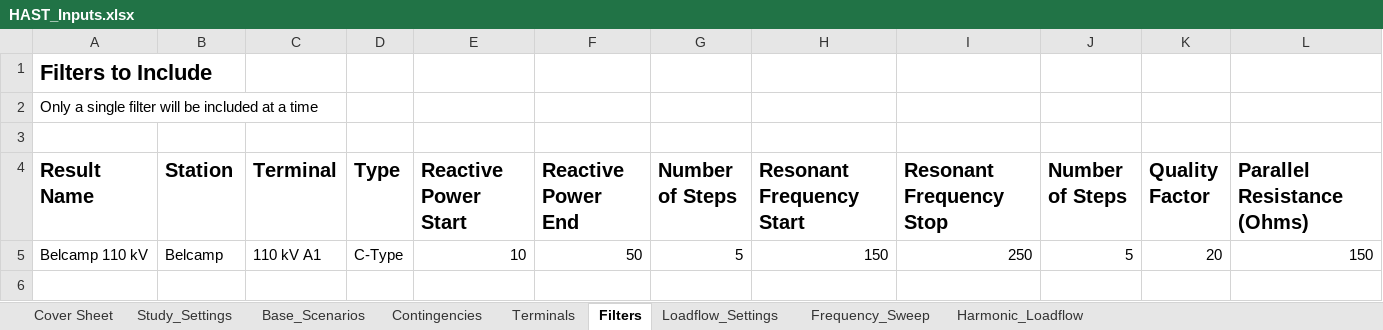
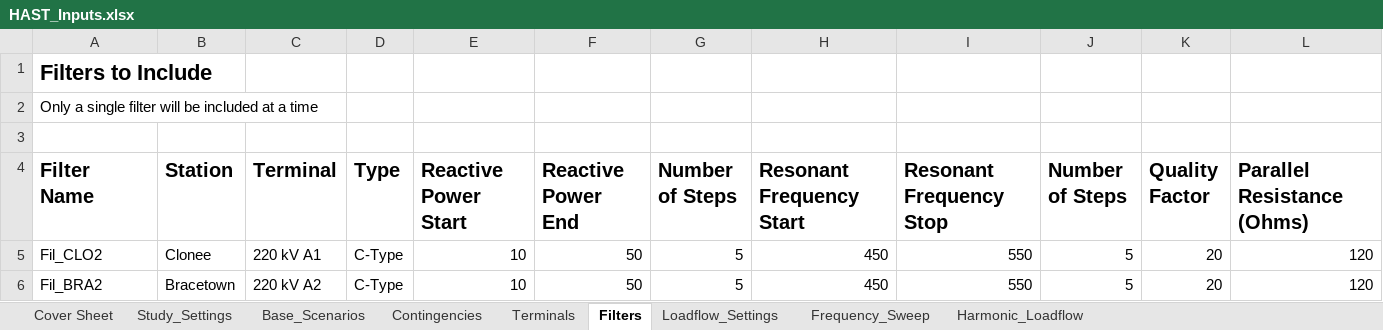
Before and after one commit to NegarShams/JA7896-AEMO_PF_Harmonic_Tool, an Excel workbook: HAST_Inputs.xlsx, sheet Filters, drawn as a sheet; values as stored, in another font and other column widths than the file's, no borders; addresses are those after the commit; the diff names each change by its address in the sheet, - before the commit and + after, or states it on an @@ line.

```diff
--- a/HAST_Inputs.xlsx (sheet Filters)
+++ b/HAST_Inputs.xlsx (sheet Filters)
-A4: Result Name
+A4: Filter Name
+row 5: Fil_CLO2 | Clonee | 220 kV A1 | C-Type | 10 | 50 | 5 | 450 | 550 | 5 | 20 | 120
-A6 (Filter Name): Belcamp 110 kV
+A6 (Filter Name): Fil_BRA2
-B6 (Station): Belcamp
+B6 (Station): Bracetown
-C6 (Terminal): 110 kV A1
+C6 (Terminal): 220 kV A2
-H6 (Resonant Frequency Start): 150
+H6 (Resonant Frequency Start): 450
-I6 (Resonant Frequency Stop): 250
+I6 (Resonant Frequency Stop): 550
-L6 (Parallel Resistance (Ohms)): 150
+L6 (Parallel Resistance (Ohms)): 120
```
Also changed, not shown: sheet Terminals, sheet Contingencies, sheet Base_Scenarios, sheet Frequency_Sweep, sheet Study_Settings, 5 other files.
